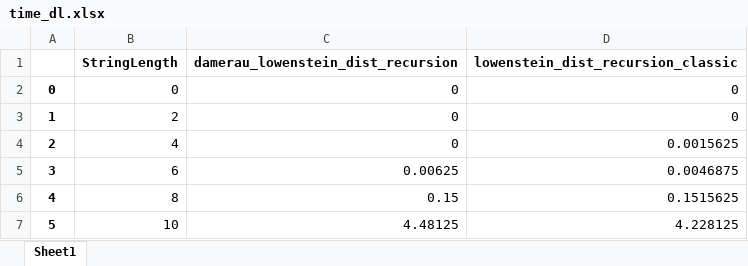
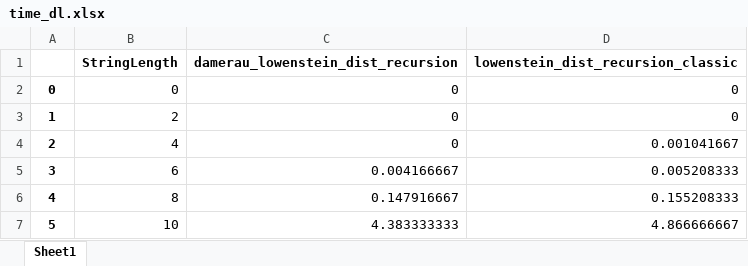
Before and after one commit to alena-zayts/BMSTU_5sem_analysis_of_algorithms, an Excel workbook: lab1/report/inc/img/time_dl.xlsx, sheet Sheet1, drawn as a sheet; values as stored, in another font and other column widths than the file's, no borders; the diff names each change by its address in the sheet, - before the commit and + after, or states it on an @@ line.

```diff
--- a/lab1/report/inc/img/time_dl.xlsx (sheet Sheet1)
+++ b/lab1/report/inc/img/time_dl.xlsx (sheet Sheet1)
-D4: 0.0015625
+D4: 0.001041667
-C5: 0.00625
+C5: 0.004166667
-D5: 0.0046875
+D5: 0.005208333
-C6: 0.15
+C6: 0.147916667
-D6: 0.1515625
+D6: 0.155208333
-C7: 4.48125
+C7: 4.383333333
-D7: 4.228125
+D7: 4.866666667
```
Also changed, not shown: lab1/report/inc/img/time.xlsx, 20 other files.
